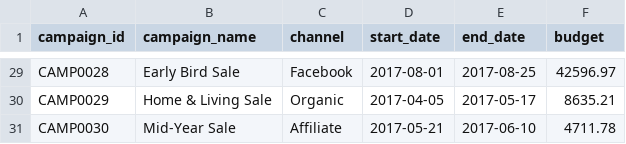
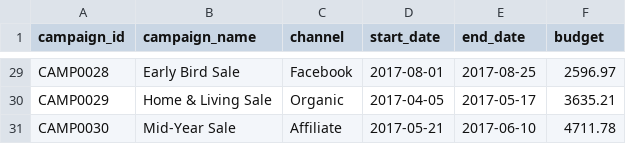
Before and after one commit to mvresk-eng/DataAnalyticsProjekt1, a CSV file: datasets/03_marketing/campaigns.csv, drawn as a sheet; only a part is shown, gaps mark what is left out; the diff covers the shown part only; the diff names each change by its address in the sheet, - before the commit and + after, or states it on an @@ line.

```diff
--- a/datasets/03_marketing/campaigns.csv
+++ b/datasets/03_marketing/campaigns.csv
-F29 (budget): 42596.97
+F29 (budget): 2596.97
-F30 (budget): 8635.21
+F30 (budget): 3635.21
```
Also changed, not shown: 27 edited cells elsewhere in this file, 9 other files.
